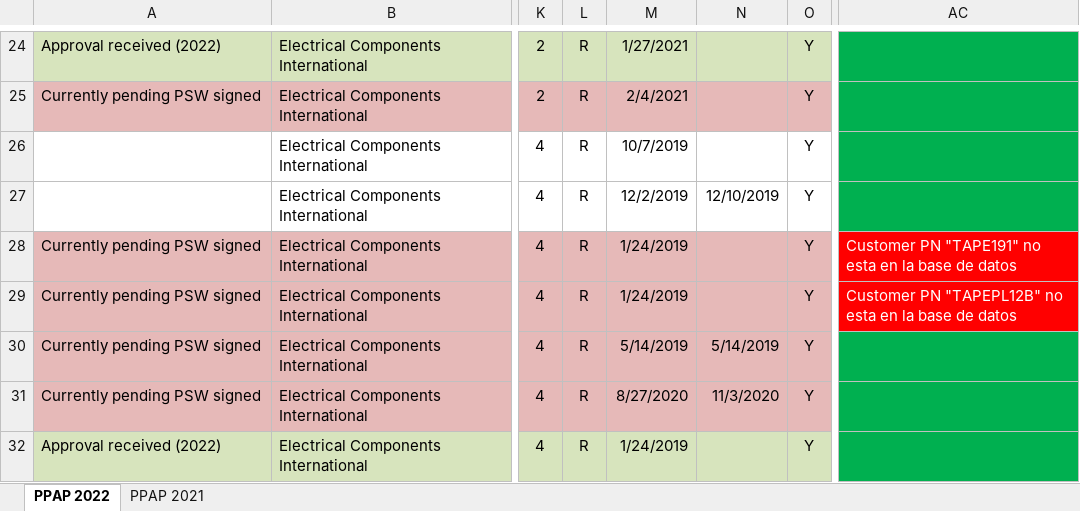
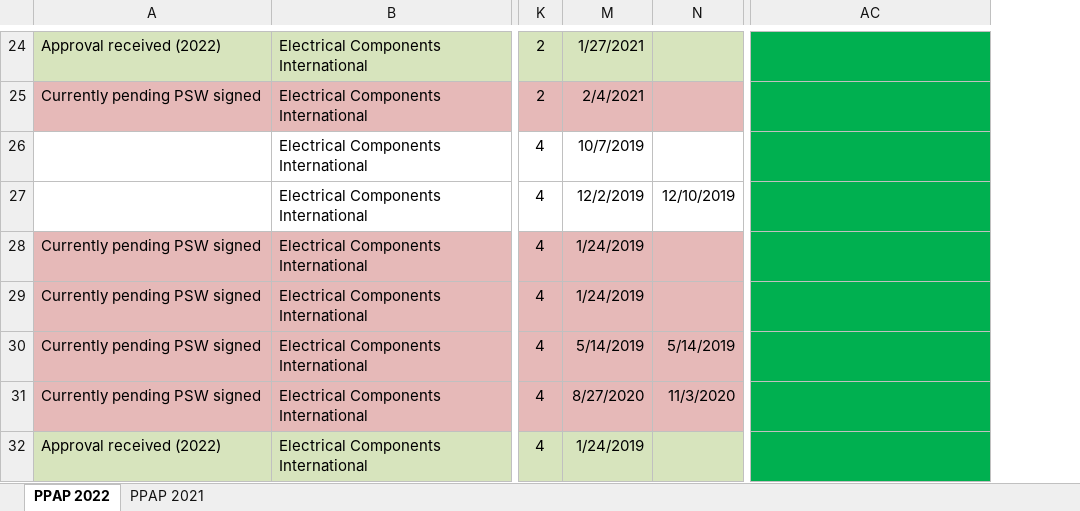
Before and after one commit to Santiago-004/proyecto, an Excel workbook: PPAP MASTER File (2022).xlsx, sheet PPAP 2022, drawn as a sheet; only a part is shown, gaps mark what is left out; values as stored, in another font and other column widths than the file's, no borders; the diff covers the shown part only; the diff names each change by its address in the sheet, - before the commit and + after, or states it on an @@ line.

```diff
--- a/PPAP MASTER File (2022).xlsx (sheet PPAP 2022)
+++ b/PPAP MASTER File (2022).xlsx (sheet PPAP 2022)
@@ column L hidden, rows 24-32: all R @@
@@ column O hidden, rows 24-32: all Y @@
-AC28: Customer PN "TAPE191" no esta en la base de datos
+AC28: (empty)
-AC28:AC29 fill: #FF0000
+AC28:AC29 fill: #00B050
-AC29: Customer PN "TAPEPL12B" no esta en la base de datos
+AC29: (empty)
```
Also changed, not shown: 9 edited cells and cell formats elsewhere in this sheet.
